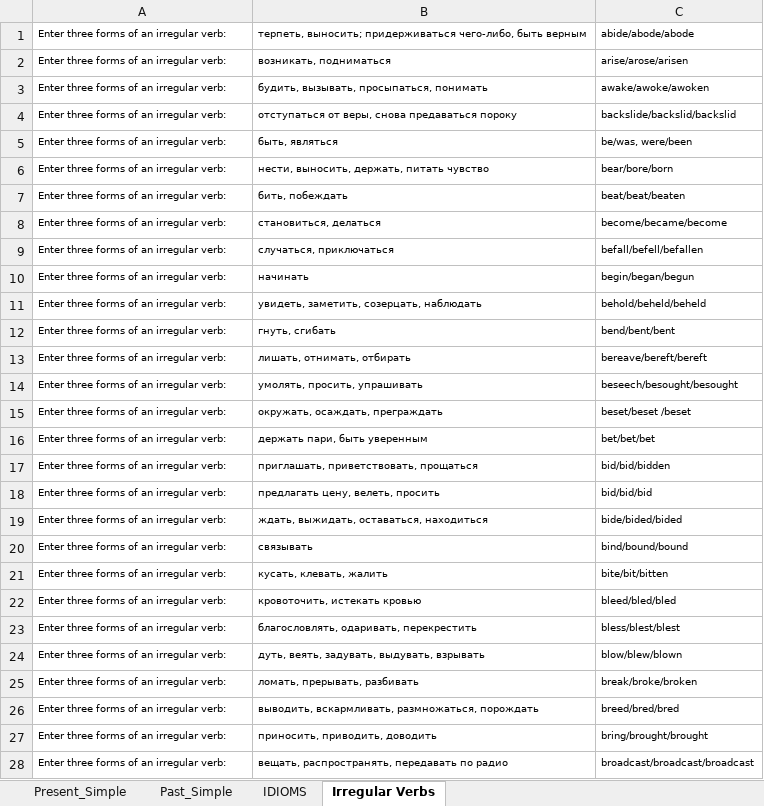
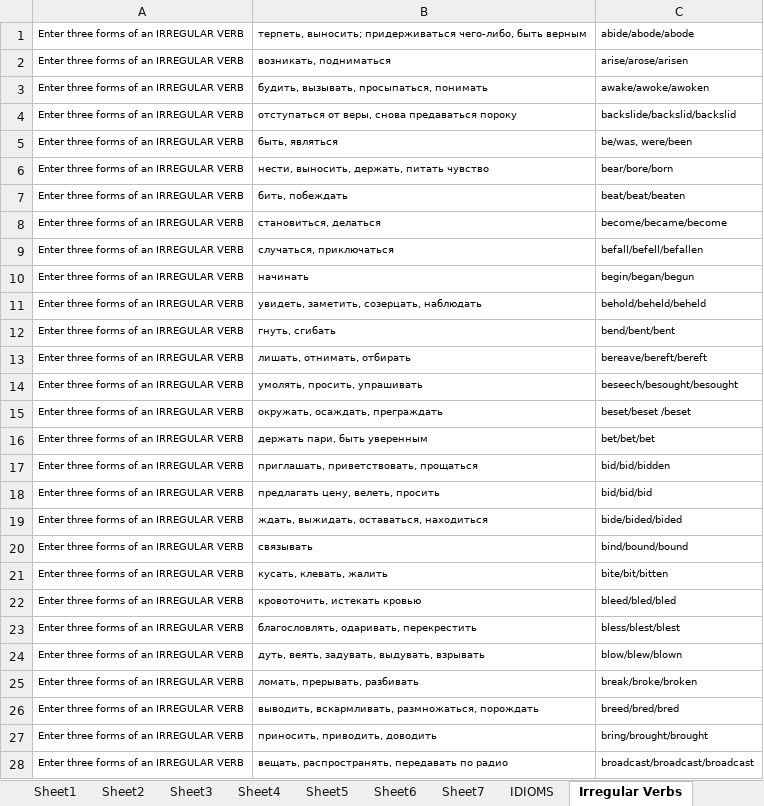
Before and after one commit to svitsQA/Language-Learning, an Excel workbook: src/main/resources/com/Quiz.xlsx, sheet Irregular Verbs, drawn as a sheet; only a part is shown; values as stored, in another font and other column widths than the file's, no borders; the diff covers the shown part only; the diff names each change by its address in the sheet, - before the commit and + after, or states it on an @@ line.

```diff
--- a/src/main/resources/com/Quiz.xlsx (sheet Irregular Verbs)
+++ b/src/main/resources/com/Quiz.xlsx (sheet Irregular Verbs)
+sheet tab: Sheet1
+sheet tab: Sheet2
+sheet tab: Sheet3
+sheet tab: Sheet4
+sheet tab: Sheet5
+sheet tab: Sheet6
+sheet tab: Sheet7
-A1:A28: Enter three forms of an irregular verb:
+A1:A28: Enter three forms of an IRREGULAR VERB
```
Also changed, not shown: 359 edited cells elsewhere in this sheet, sheet Past_Simple, sheet Present_Simple, sheet IDIOMS, 18 other files.
